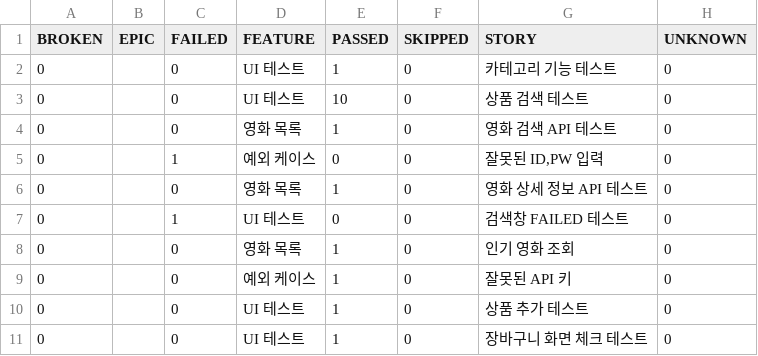
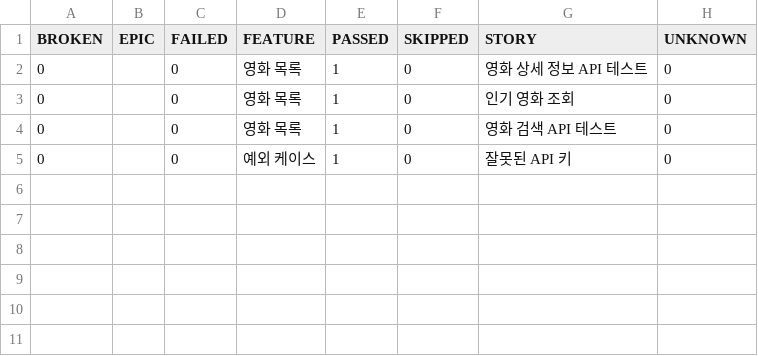
Before and after one commit to yoplekiller/QATEST, a CSV file: docker/data/behaviors.csv, drawn as a sheet.

```diff
--- a/docker/data/behaviors.csv
+++ b/docker/data/behaviors.csv
@@ -1,11 +1,5 @@
 "BROKEN","EPIC","FAILED","FEATURE","PASSED","SKIPPED","STORY","UNKNOWN"
-"0","","0","UI 테스트","1","0","카테고리 기능 테스트","0"
-"0","","0","UI 테스트","10","0","상품 검색 테스트","0"
+"0","","0","영화 목록","1","0","영화 상세 정보 API 테스트","0"
+"0","","0","영화 목록","1","0","인기 영화 조회","0"
 "0","","0","영화 목록","1","0","영화 검색 API 테스트","0"
-"0","","1","예외 케이스","0","0","잘못된 ID,PW 입력","0"
-"0","","0","영화 목록","1","0","영화 상세 정보 API 테스트","0"
-"0","","1","UI 테스트","0","0","검색창 FAILED 테스트","0"
-"0","","0","영화 목록","1","0","인기 영화 조회","0"
 "0","","0","예외 케이스","1","0","잘못된 API 키","0"
-"0","","0","UI 테스트","1","0","상품 추가 테스트","0"
-"0","","0","UI 테스트","1","0","장바구니 화면 체크 테스트","0"
```
Also changed, not shown: docker/data/suites.csv, 29 other files.
